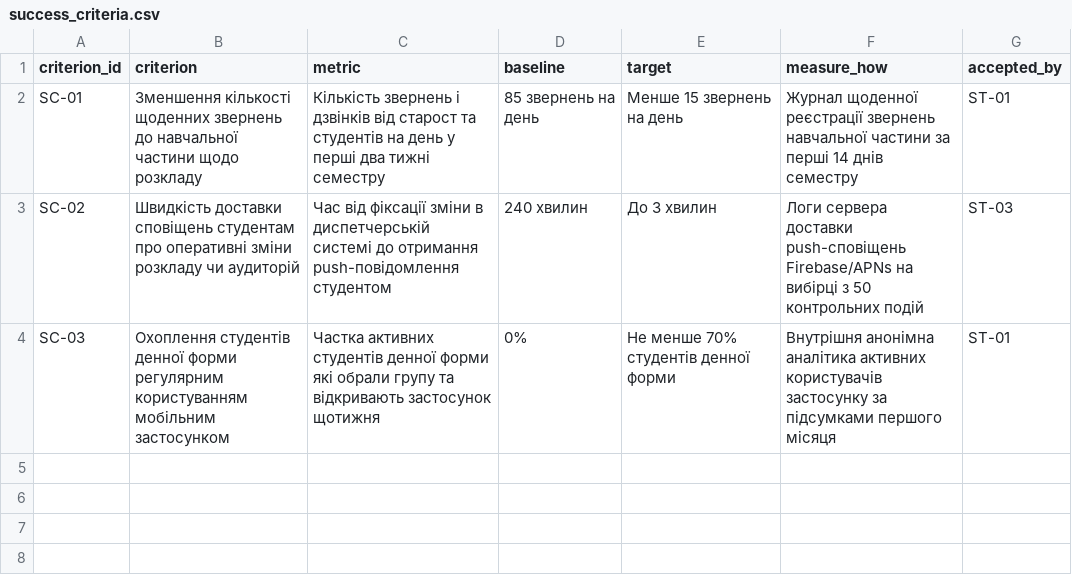
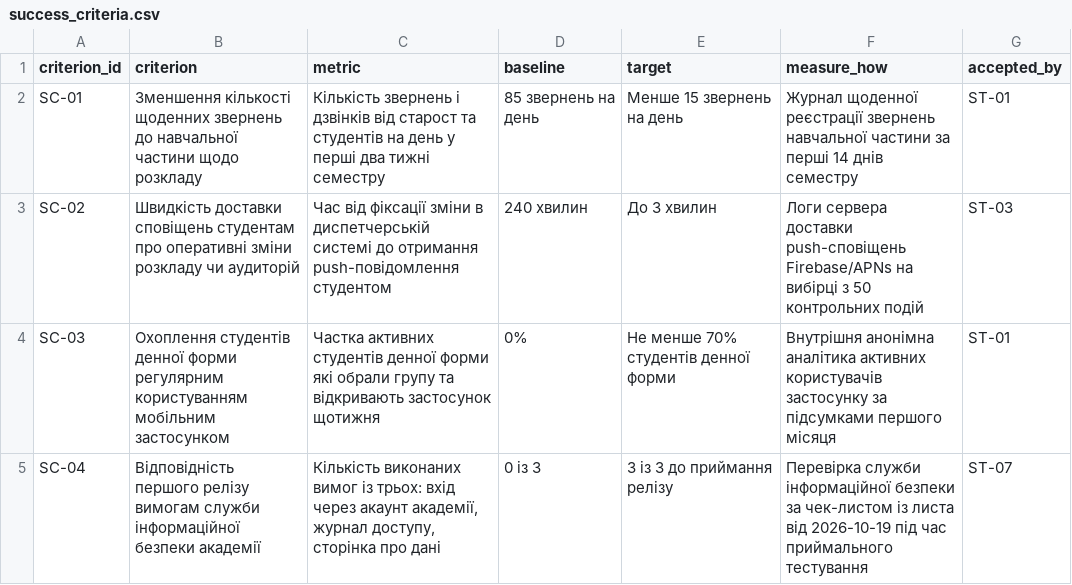
Before and after one commit to NazariiTerenchuk/pm-2026-KH-42-N.T, a CSV file: lr05_charter/success_criteria.csv, drawn as a sheet; the diff names each change by its address in the sheet, - before the commit and + after, or states it on an @@ line.

```diff
--- a/lr05_charter/success_criteria.csv
+++ b/lr05_charter/success_criteria.csv
+row 5: SC-04 | Відповідність першого релізу вимогам служби інформаційної безпеки академії | Кількість виконаних вимог із трьох: вхід через акаунт академії, журнал доступу, сторінка про дані | 0 із 3 | 3 із 3 до приймання релізу | Перевірка служби інформаційної безпеки за чек-листом із листа від 2026-10-19 під час приймального тестування | ST-07
```
Also changed, not shown: lr05_charter/stakeholders.csv, lr06_backlog/backlog.csv, 10 other files.
